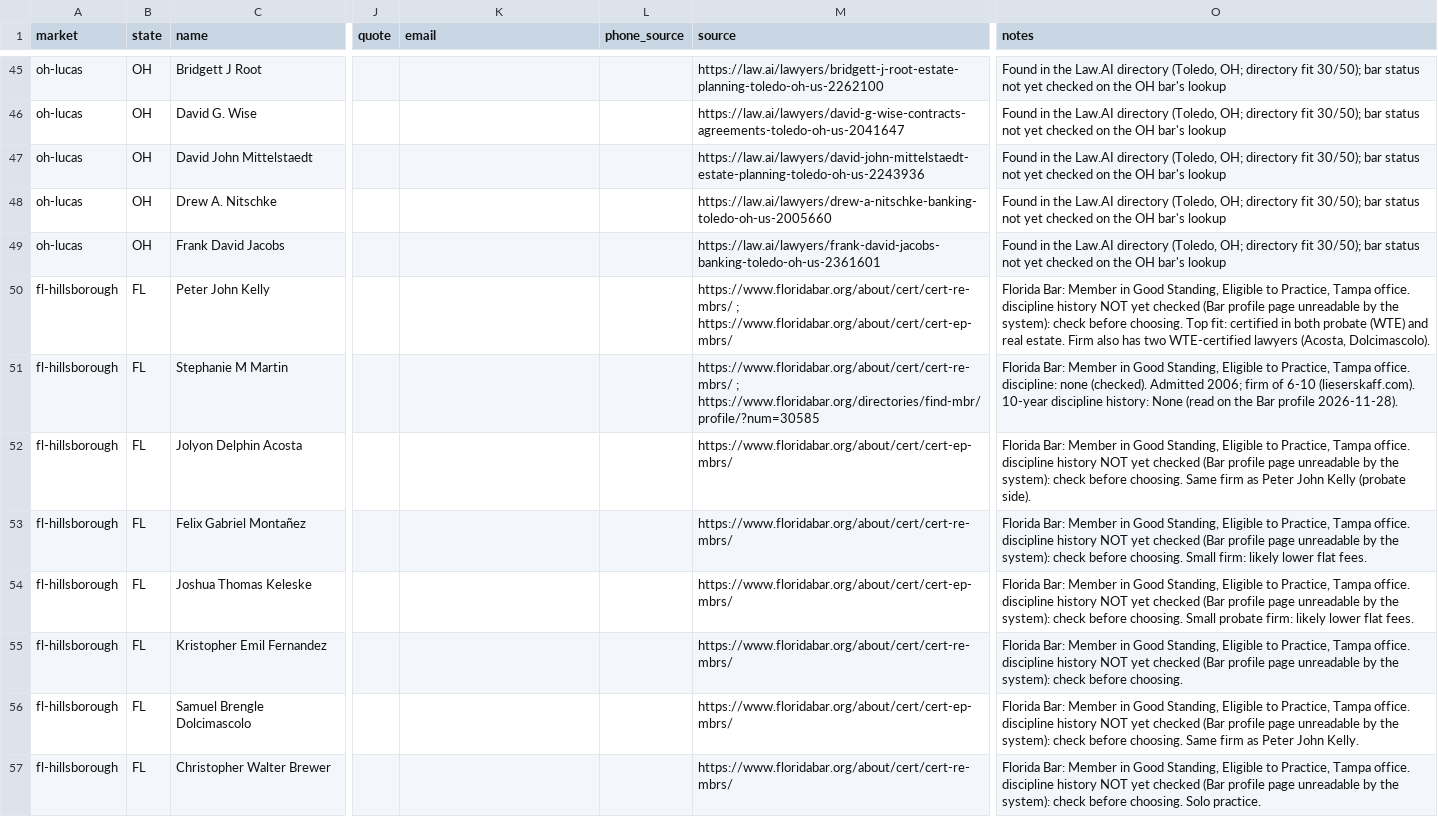
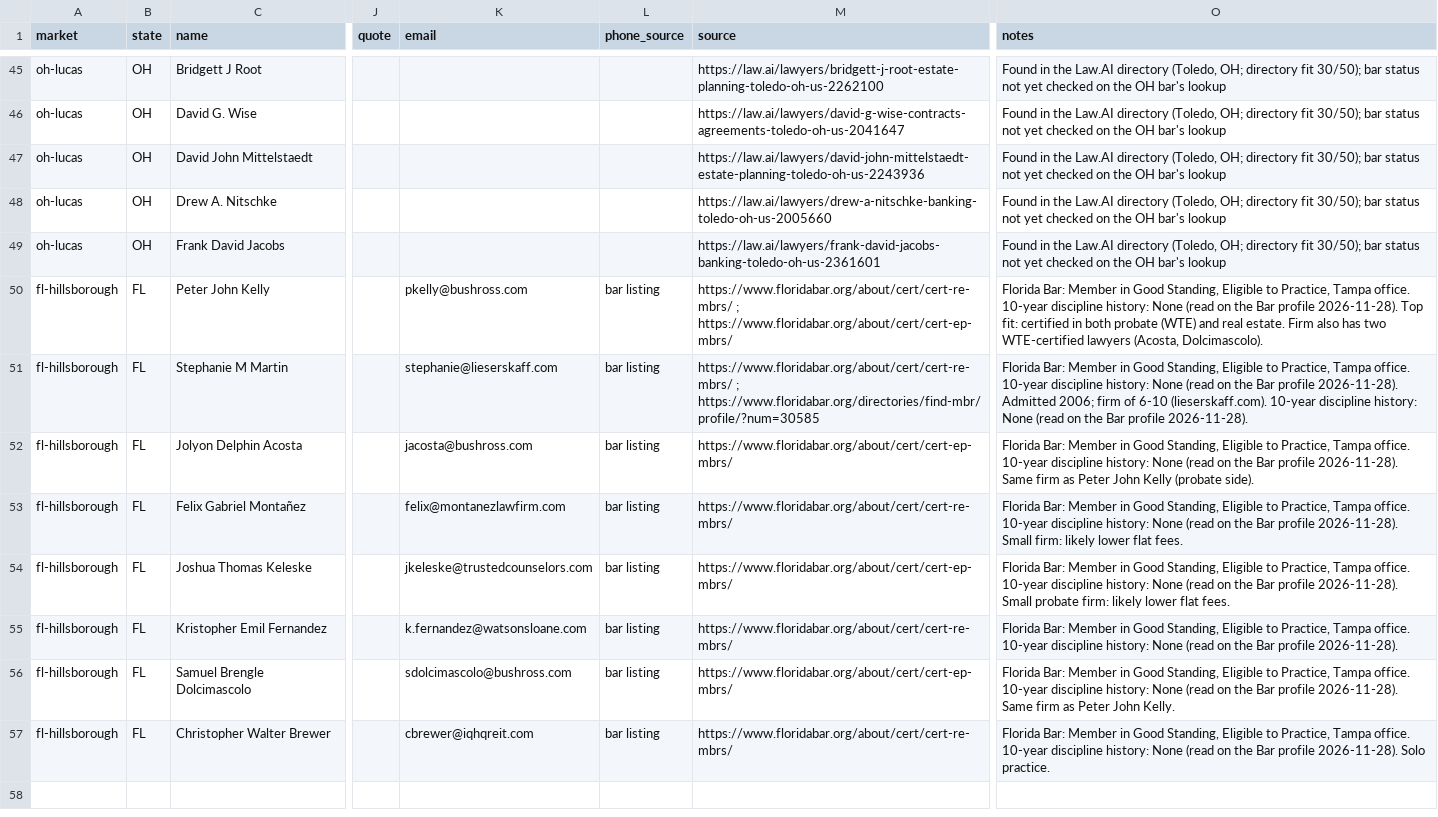
Before and after one commit to emporiumtrading/probate-pipeline, a CSV file: pipeline/attorney-candidates.csv, drawn as a sheet; only a part is shown, gaps mark what is left out; the diff names each change by its address in the sheet, - before the commit and + after, or states it on an @@ line.

```diff
--- a/pipeline/attorney-candidates.csv
+++ b/pipeline/attorney-candidates.csv
-K50 (email): (empty)
+K50 (email): pkelly@bushross.com
-L50:L57 (phone_source): (empty)
+L50:L57 (phone_source): bar listing
-O50 (notes): …Tampa office. discipline history NOT yet checked (Bar profile page unreadable by the system): check before choosing. Top fit:…
+O50 (notes): …Tampa office. 10-year discipline history: None (read on the Bar profile 2026-11-28). Top fit:…
-K51 (email): (empty)
+K51 (email): stephanie@lieserskaff.com
-O51 (notes): …Tampa office. discipline: none (checked). Admitted 2006;…
+O51 (notes): …Tampa office. 10-year discipline history: None (read on the Bar profile 2026-11-28). Admitted 2006;…
-K52 (email): (empty)
+K52 (email): jacosta@bushross.com
-O52 (notes): …Tampa office. discipline history NOT yet checked (Bar profile page unreadable by the system): check before choosing. Same firm…
+O52 (notes): …Tampa office. 10-year discipline history: None (read on the Bar profile 2026-11-28). Same firm…
-K53 (email): (empty)
+K53 (email): felix@montanezlawfirm.com
-O53 (notes): …Tampa office. discipline history NOT yet checked (Bar profile page unreadable by the system): check before choosing. Small firm:…
+O53 (notes): …Tampa office. 10-year discipline history: None (read on the Bar profile 2026-11-28). Small firm:…
-K54 (email): (empty)
+K54 (email): jkeleske@trustedcounselors.com
-O54 (notes): …Tampa office. discipline history NOT yet checked (Bar profile page unreadable by the system): check before choosing. Small probate…
+O54 (notes): …Tampa office. 10-year discipline history: None (read on the Bar profile 2026-11-28). Small probate…
-K55 (email): (empty)
+K55 (email): k.fernandez@watsonsloane.com
-O55 (notes): …Tampa office. discipline history NOT yet checked (Bar profile page unreadable by the system): check before choosing.
+O55 (notes): …Tampa office. 10-year discipline history: None (read on the Bar profile 2026-11-28).
-K56 (email): (empty)
+K56 (email): sdolcimascolo@bushross.com
-O56 (notes): …Tampa office. discipline history NOT yet checked (Bar profile page unreadable by the system): check before choosing. Same firm…
+O56 (notes): …Tampa office. 10-year discipline history: None (read on the Bar profile 2026-11-28). Same firm…
-K57 (email): (empty)
+K57 (email): cbrewer@iqhqreit.com
-O57 (notes): …Tampa office. discipline history NOT yet checked (Bar profile page unreadable by the system): check before choosing. Solo practice.
+O57 (notes): …Tampa office. 10-year discipline history: None (read on the Bar profile 2026-11-28). Solo practice.
```
Also changed, not shown: 2 other files.
